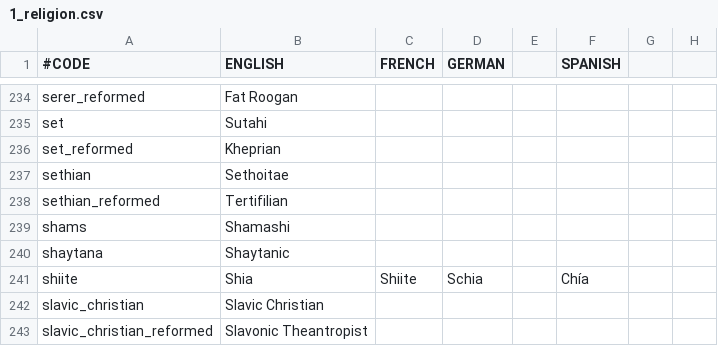
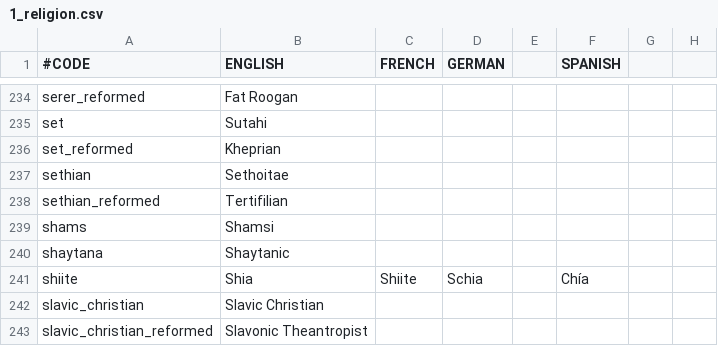
Before and after one commit to preslavb/lux-invicta-repository, a CSV file: localisation/1_religion.csv, drawn as a sheet; only a part is shown, gaps mark what is left out; the diff names each change by its address in the sheet, - before the commit and + after, or states it on an @@ line.

```diff
--- a/localisation/1_religion.csv
+++ b/localisation/1_religion.csv
-B239 (ENGLISH): Shamashi
+B239 (ENGLISH): Shamsi
```
Also changed, not shown: localisation/SELIN_localisation.csv, localisation/li_patrons_localisation.csv, 3 other files.
